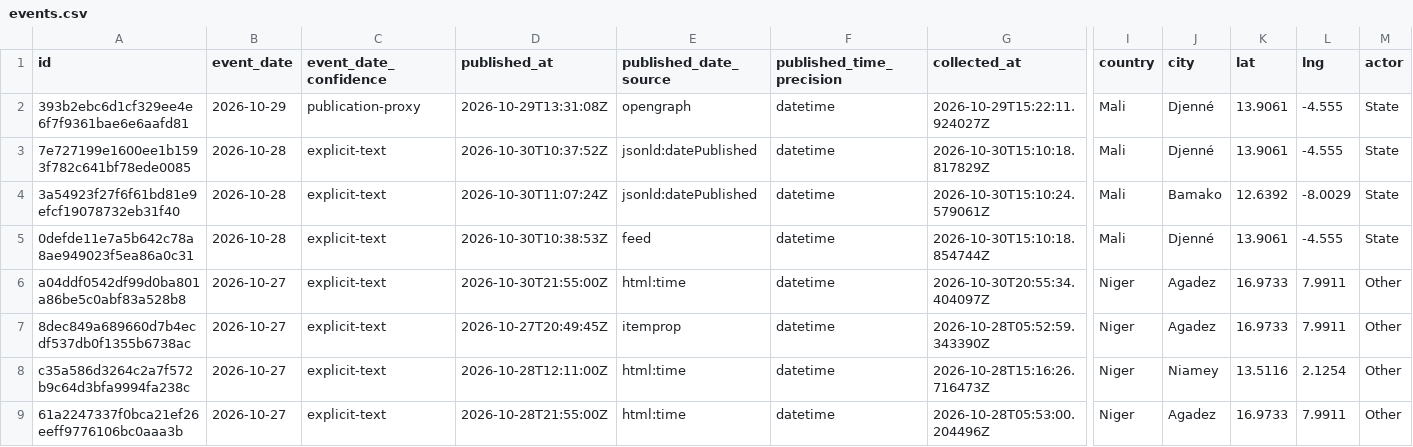
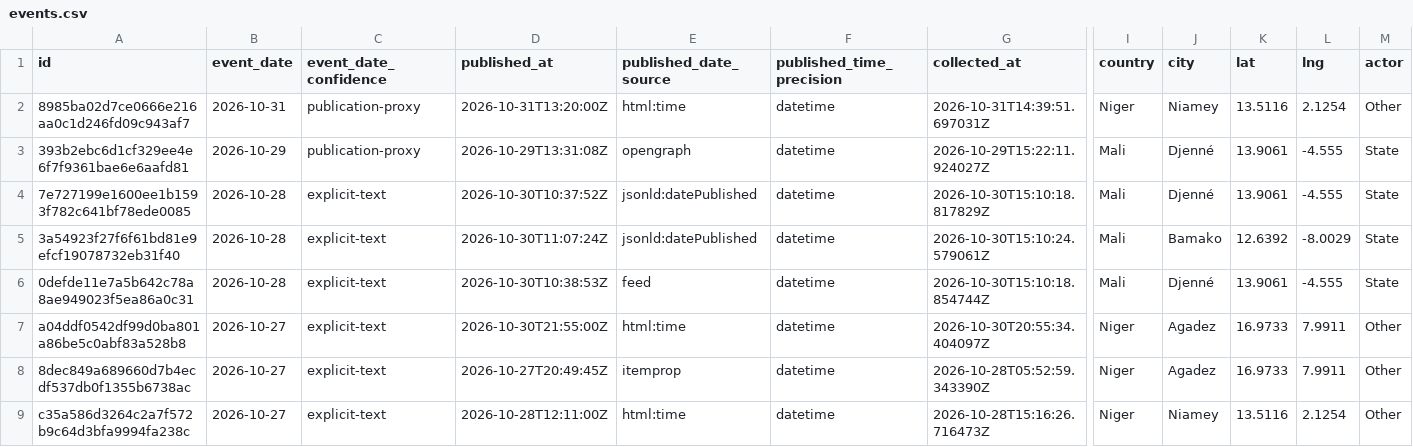
Before and after one commit to mosescosta33/sahel-data-collection, a CSV file: data/events.csv, drawn as a sheet; only a part is shown, gaps mark what is left out; the shorter side is filled out with more unchanged rows; rows hold the shown columns only; the diff names each change by its address in the sheet, - before the commit and + after, or states it on an @@ line.

```diff
--- a/data/events.csv
+++ b/data/events.csv
+row 2: 8985ba02d7ce0666e216aa0c1d246fd09c943af7 | 2026-10-31 | publication-proxy | 2026-10-31T13:20:00Z | html:time | datetime | 2026-10-31T14:39:51.697031Z | Niger | Niamey | 13.5116 | 2.1254 | Other
```
Also changed, not shown: 17 other files.
